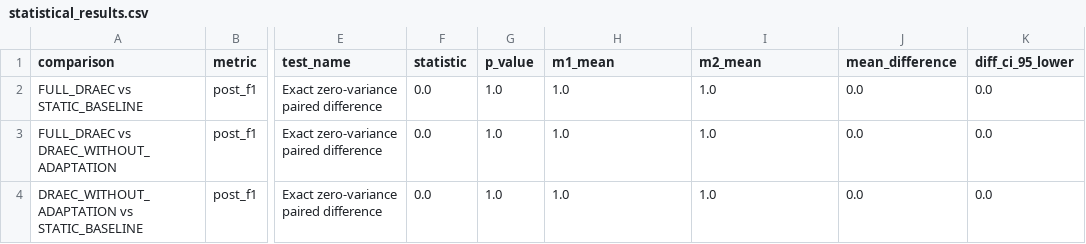
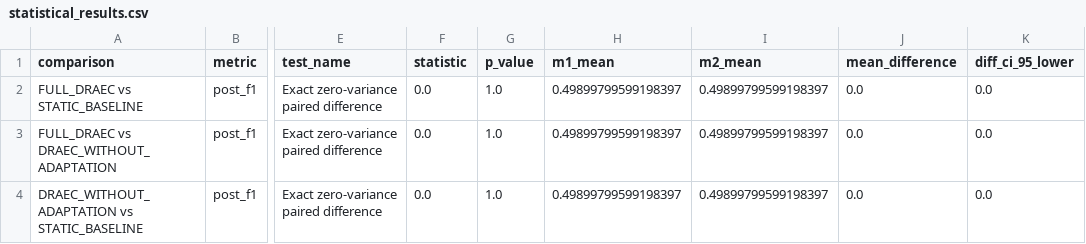
Before and after one commit to AbishekMS/Draec, a CSV file: drift_aware_edge_cloud/results/statistical_results.csv, drawn as a sheet; only a part is shown, gaps mark what is left out; the diff names each change by its address in the sheet, - before the commit and + after, or states it on an @@ line.

```diff
--- a/drift_aware_edge_cloud/results/statistical_results.csv
+++ b/drift_aware_edge_cloud/results/statistical_results.csv
-H2:H4 (m1_mean): 1.0
+H2:H4 (m1_mean): 0.49899799599198397
-I2:I4 (m2_mean): 1.0
+I2:I4 (m2_mean): 0.49899799599198397
```
Also changed, not shown: drift_aware_edge_cloud/results/drift_metrics.csv, drift_aware_edge_cloud/results/execution_metrics.csv, 30 other files.
